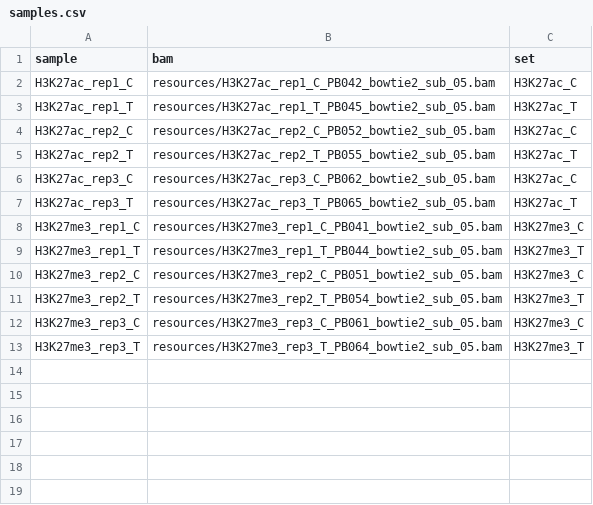
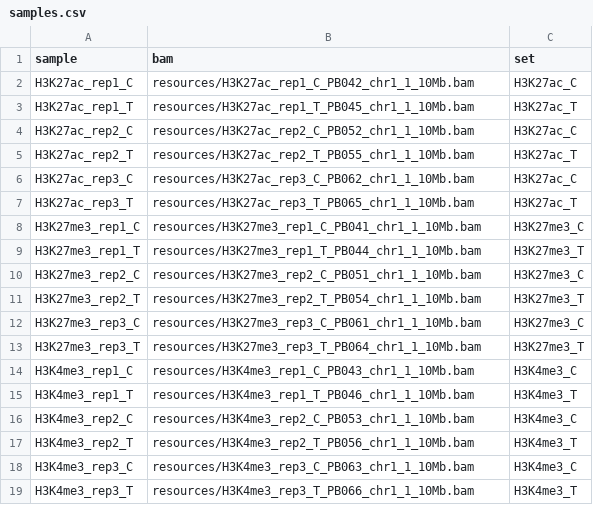
Before and after one commit to molecules/CutandTag_ReplicatePeak_Analysis, a CSV file: config/samples.csv, drawn as a sheet.

Commit message:
Update samples.csv

```diff
--- a/config/samples.csv
+++ b/config/samples.csv
@@ -1,13 +1,19 @@
 sample,bam,set
-H3K27ac_rep1_C,resources/H3K27ac_rep1_C_PB042_bowtie2_sub_05.bam,H3K27ac_C
-H3K27ac_rep1_T,resources/H3K27ac_rep1_T_PB045_bowtie2_sub_05.bam,H3K27ac_T
-H3K27ac_rep2_C,resources/H3K27ac_rep2_C_PB052_bowtie2_sub_05.bam,H3K27ac_C
-H3K27ac_rep2_T,resources/H3K27ac_rep2_T_PB055_bowtie2_sub_05.bam,H3K27ac_T
-H3K27ac_rep3_C,resources/H3K27ac_rep3_C_PB062_bowtie2_sub_05.bam,H3K27ac_C
-H3K27ac_rep3_T,resources/H3K27ac_rep3_T_PB065_bowtie2_sub_05.bam,H3K27ac_T
-H3K27me3_rep1_C,resources/H3K27me3_rep1_C_PB041_bowtie2_sub_05.bam,H3K27me3_C
-H3K27me3_rep1_T,resources/H3K27me3_rep1_T_PB044_bowtie2_sub_05.bam,H3K27me3_T
-H3K27me3_rep2_C,resources/H3K27me3_rep2_C_PB051_bowtie2_sub_05.bam,H3K27me3_C
-H3K27me3_rep2_T,resources/H3K27me3_rep2_T_PB054_bowtie2_sub_05.bam,H3K27me3_T
-H3K27me3_rep3_C,resources/H3K27me3_rep3_C_PB061_bowtie2_sub_05.bam,H3K27me3_C
-H3K27me3_rep3_T,resources/H3K27me3_rep3_T_PB064_bowtie2_sub_05.bam,H3K27me3_T
+H3K27ac_rep1_C,resources/H3K27ac_rep1_C_PB042_chr1_1_10Mb.bam,H3K27ac_C
+H3K27ac_rep1_T,resources/H3K27ac_rep1_T_PB045_chr1_1_10Mb.bam,H3K27ac_T
+H3K27ac_rep2_C,resources/H3K27ac_rep2_C_PB052_chr1_1_10Mb.bam,H3K27ac_C
+H3K27ac_rep2_T,resources/H3K27ac_rep2_T_PB055_chr1_1_10Mb.bam,H3K27ac_T
+H3K27ac_rep3_C,resources/H3K27ac_rep3_C_PB062_chr1_1_10Mb.bam,H3K27ac_C
+H3K27ac_rep3_T,resources/H3K27ac_rep3_T_PB065_chr1_1_10Mb.bam,H3K27ac_T
+H3K27me3_rep1_C,resources/H3K27me3_rep1_C_PB041_chr1_1_10Mb.bam,H3K27me3_C
+H3K27me3_rep1_T,resources/H3K27me3_rep1_T_PB044_chr1_1_10Mb.bam,H3K27me3_T
+H3K27me3_rep2_C,resources/H3K27me3_rep2_C_PB051_chr1_1_10Mb.bam,H3K27me3_C
+H3K27me3_rep2_T,resources/H3K27me3_rep2_T_PB054_chr1_1_10Mb.bam,H3K27me3_T
+H3K27me3_rep3_C,resources/H3K27me3_rep3_C_PB061_chr1_1_10Mb.bam,H3K27me3_C
+H3K27me3_rep3_T,resources/H3K27me3_rep3_T_PB064_chr1_1_10Mb.bam,H3K27me3_T
+H3K4me3_rep1_C,resources/H3K4me3_rep1_C_PB043_chr1_1_10Mb.bam,H3K4me3_C
+H3K4me3_rep1_T,resources/H3K4me3_rep1_T_PB046_chr1_1_10Mb.bam,H3K4me3_T
+H3K4me3_rep2_C,resources/H3K4me3_rep2_C_PB053_chr1_1_10Mb.bam,H3K4me3_C
+H3K4me3_rep2_T,resources/H3K4me3_rep2_T_PB056_chr1_1_10Mb.bam,H3K4me3_T
+H3K4me3_rep3_C,resources/H3K4me3_rep3_C_PB063_chr1_1_10Mb.bam,H3K4me3_C
+H3K4me3_rep3_T,resources/H3K4me3_rep3_T_PB066_chr1_1_10Mb.bam,H3K4me3_T
```
